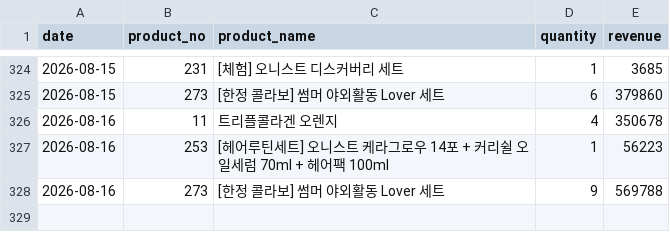
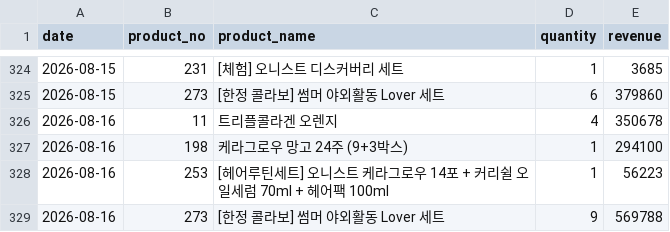
Before and after one commit to kaioh1010/cafe24-tracker, a CSV file: data/daily_first_products.csv, drawn as a sheet; only a part is shown, gaps mark what is left out; the diff names each change by its address in the sheet, - before the commit and + after, or states it on an @@ line.

```diff
--- a/data/daily_first_products.csv
+++ b/data/daily_first_products.csv
+row 327: 2026-08-16 | 198 | 케라그로우 망고 24주 (9+3박스) | 1 | 294100
```
Also changed, not shown: data/daily_sales.csv, data/daily_summary.csv.
